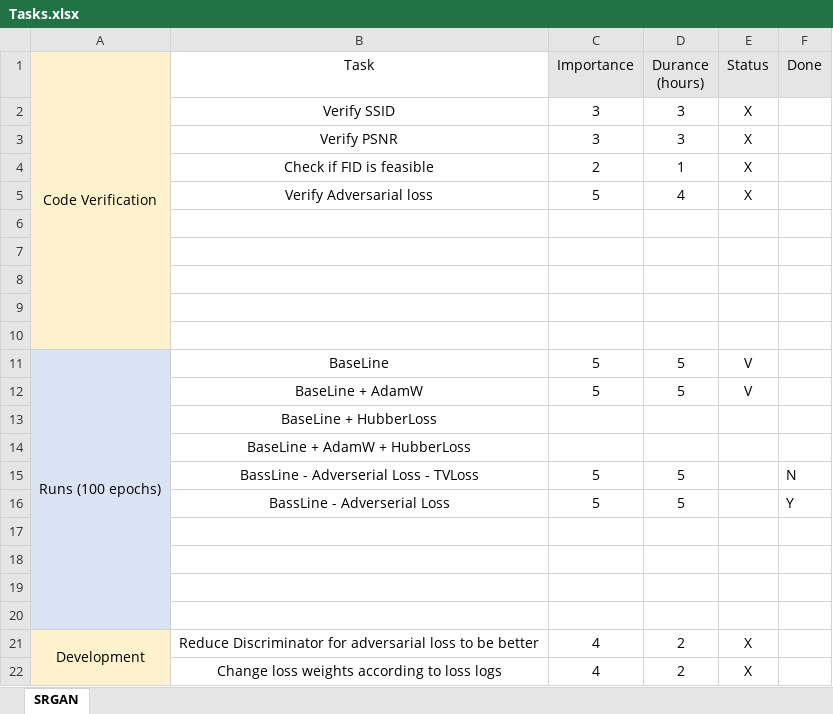
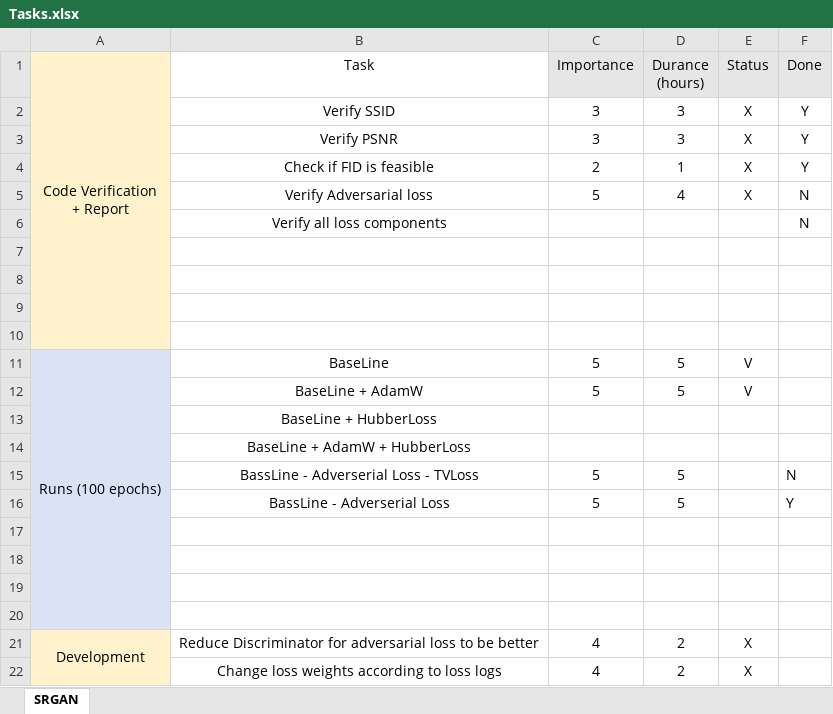
Before and after one commit to amirnadaBGU/SRGAN_DL_PROJECT, an Excel workbook: Tasks.xlsx, sheet SRGAN, drawn as a sheet; values as stored, in another font and other column widths than the file's, no borders; the diff names each change by its address in the sheet, - before the commit and + after, or states it on an @@ line.

Commit message:
Update Tasks.xlsx

```diff
--- a/Tasks.xlsx (sheet SRGAN)
+++ b/Tasks.xlsx (sheet SRGAN)
-A1: Code Verification
+A1: Code Verification + Report
-F2:F4 (Done): (empty)
+F2:F4 (Done): Y
-F5 (Done): (empty)
+F5 (Done): N
-row 6: (empty)
+row 6:  | Verify all loss components |  |  |  | N
```
